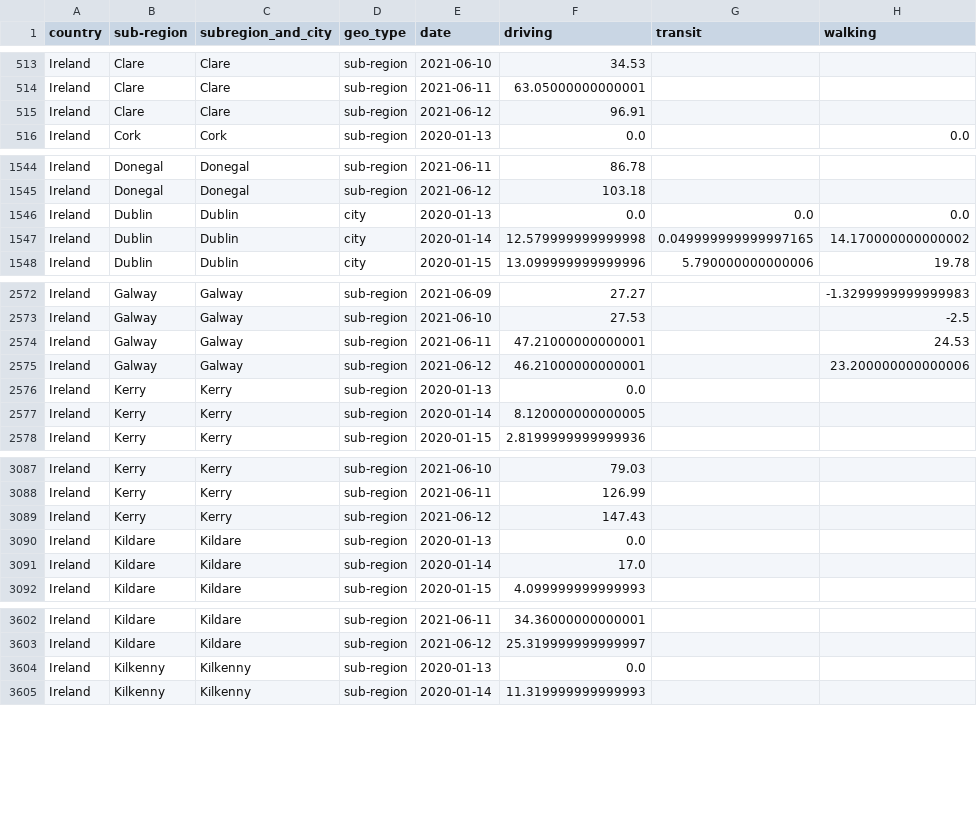
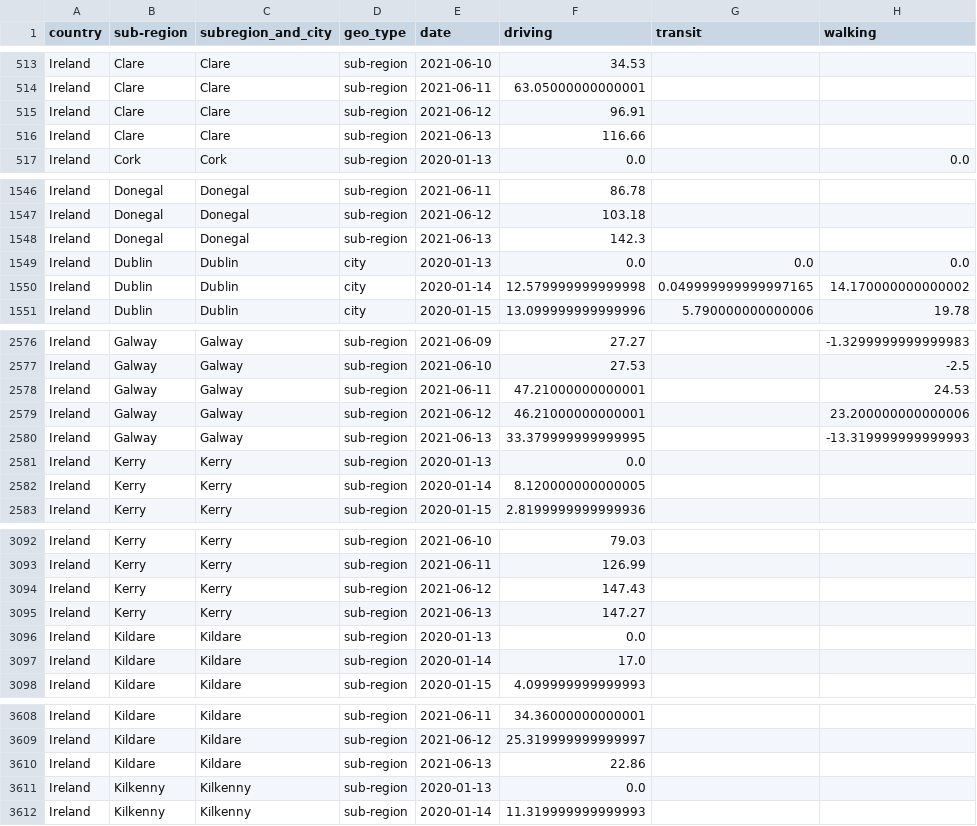
Before and after one commit to ActiveConclusion/COVID19_mobility_google_sheets, a CSV file: apple_mobility_report_Ireland.csv, drawn as a sheet; only a part is shown, gaps mark what is left out; the diff covers the shown part only.

```diff
--- a/apple_mobility_report_Ireland.csv
+++ b/apple_mobility_report_Ireland.csv
@@ -515,2 +515,3 @@ Ireland,Clare,Clare,sub-region,2021-06-11,63.05000000000001,,
 Ireland,Clare,Clare,sub-region,2021-06-12,96.91,,
+Ireland,Clare,Clare,sub-region,2021-06-13,116.66,,
 Ireland,Cork,Cork,sub-region,2020-01-13,0.0,,0.0
@@ -1545,2 +1547,3 @@ Ireland,Donegal,Donegal,sub-region,2021-06-11,86.78,,
 Ireland,Donegal,Donegal,sub-region,2021-06-12,103.18,,
+Ireland,Donegal,Donegal,sub-region,2021-06-13,142.3,,
 Ireland,Dublin,Dublin,city,2020-01-13,0.0,0.0,0.0
@@ -2575,2 +2579,3 @@ Ireland,Galway,Galway,sub-region,2021-06-11,47.21000000000001,,24.53
 Ireland,Galway,Galway,sub-region,2021-06-12,46.21000000000001,,23.200000000000006
+Ireland,Galway,Galway,sub-region,2021-06-13,33.379999999999995,,-13.319999999999993
 Ireland,Kerry,Kerry,sub-region,2020-01-13,0.0,,
@@ -3089,2 +3094,3 @@ Ireland,Kerry,Kerry,sub-region,2021-06-11,126.99,,
 Ireland,Kerry,Kerry,sub-region,2021-06-12,147.43,,
+Ireland,Kerry,Kerry,sub-region,2021-06-13,147.27,,
 Ireland,Kildare,Kildare,sub-region,2020-01-13,0.0,,
@@ -3603,2 +3609,3 @@ Ireland,Kildare,Kildare,sub-region,2021-06-11,34.36000000000001,,
 Ireland,Kildare,Kildare,sub-region,2021-06-12,25.319999999999997,,
+Ireland,Kildare,Kildare,sub-region,2021-06-13,22.86,,
 Ireland,Kilkenny,Kilkenny,sub-region,2020-01-13,0.0,,
```
Also changed, not shown: 18 added rows elsewhere in this file.
